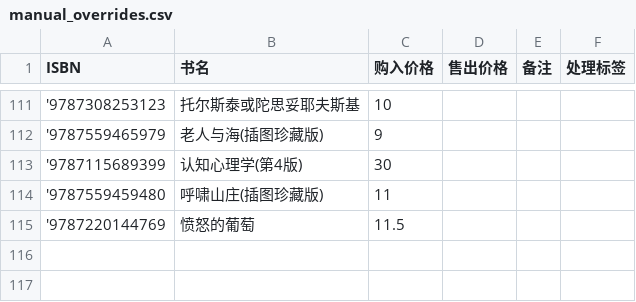
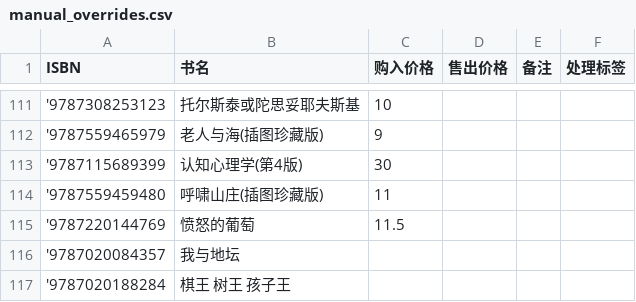
Before and after one commit to lipingxu/dzy_inventory, a CSV file: manual_overrides.csv, drawn as a sheet; only a part is shown, gaps mark what is left out; the diff names each change by its address in the sheet, - before the commit and + after, or states it on an @@ line.

```diff
--- a/manual_overrides.csv
+++ b/manual_overrides.csv
+row 116: '9787020084357 | 我与地坛
+row 117: '9787020188284 | 棋王 树王 孩子王
```
Also changed, not shown: inventory_auto.csv, 2 other files.
